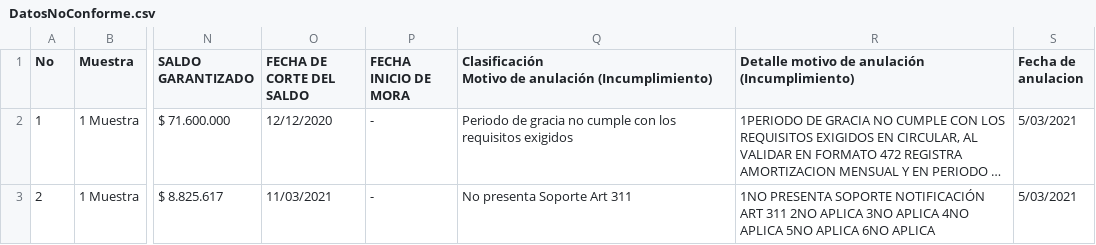
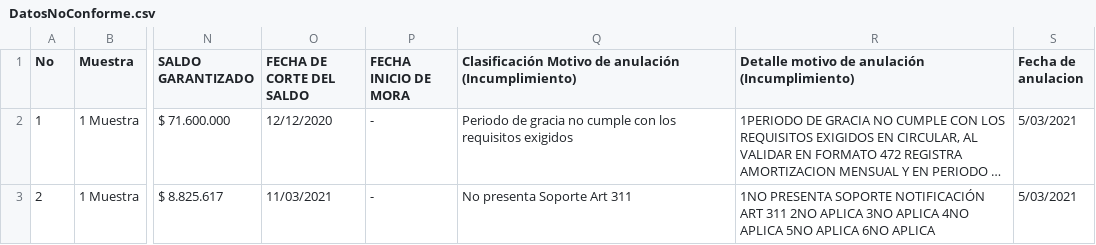
Before and after one commit to 2Parra/Pasantia, a CSV file: DatosNoConforme.csv, drawn as a sheet; only a part is shown, gaps mark what is left out; long unchanged cells end in …; the diff names each change by its address in the sheet, - before the commit and + after, or states it on an @@ line.

Commit message:
Add files via upload

```diff
--- a/DatosNoConforme.csv
+++ b/DatosNoConforme.csv
-Q1: …anulación (Incumplimiento)
+Q1: …anulación (Incumplimiento)
```
